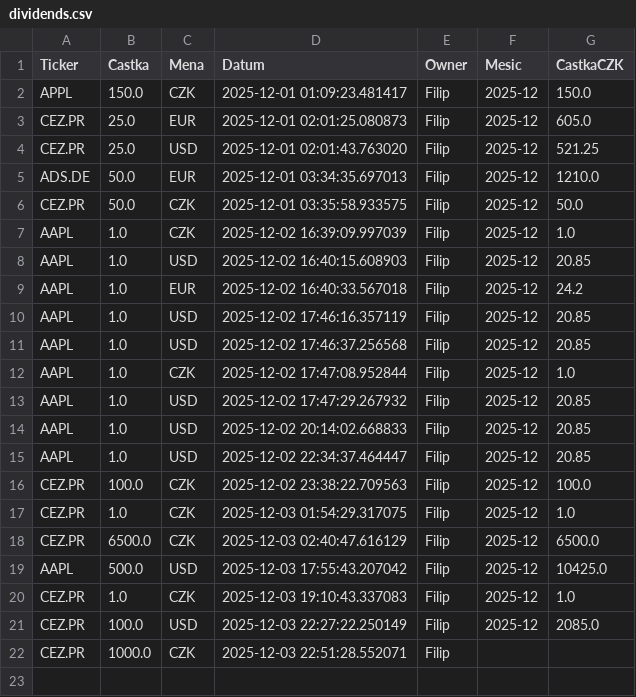
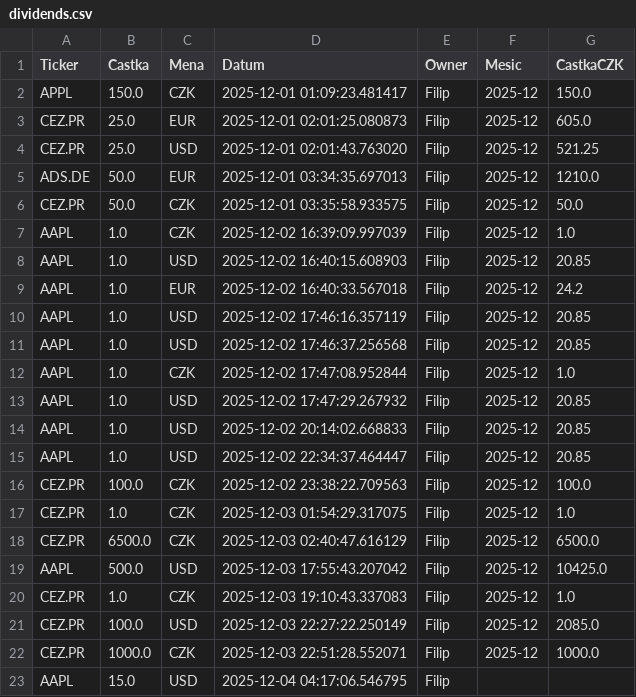
Before and after one commit to Poutniiik/Moje-Investice, a CSV file: dividends.csv, drawn as a sheet.

Commit message:
Update Filip

```diff
--- a/dividends.csv
+++ b/dividends.csv
@@ -21,2 +21,3 @@ CEZ.PR,1.0,CZK,2025-12-03 19:10:43.337083,Filip,2025-12,1.0
 CEZ.PR,100.0,USD,2025-12-03 22:27:22.250149,Filip,2025-12,2085.0
-CEZ.PR,1000.0,CZK,2025-12-03 22:51:28.552071,Filip,,
+CEZ.PR,1000.0,CZK,2025-12-03 22:51:28.552071,Filip,2025-12,1000.0
+AAPL,15.0,USD,2025-12-04 04:17:06.546795,Filip,,
```
